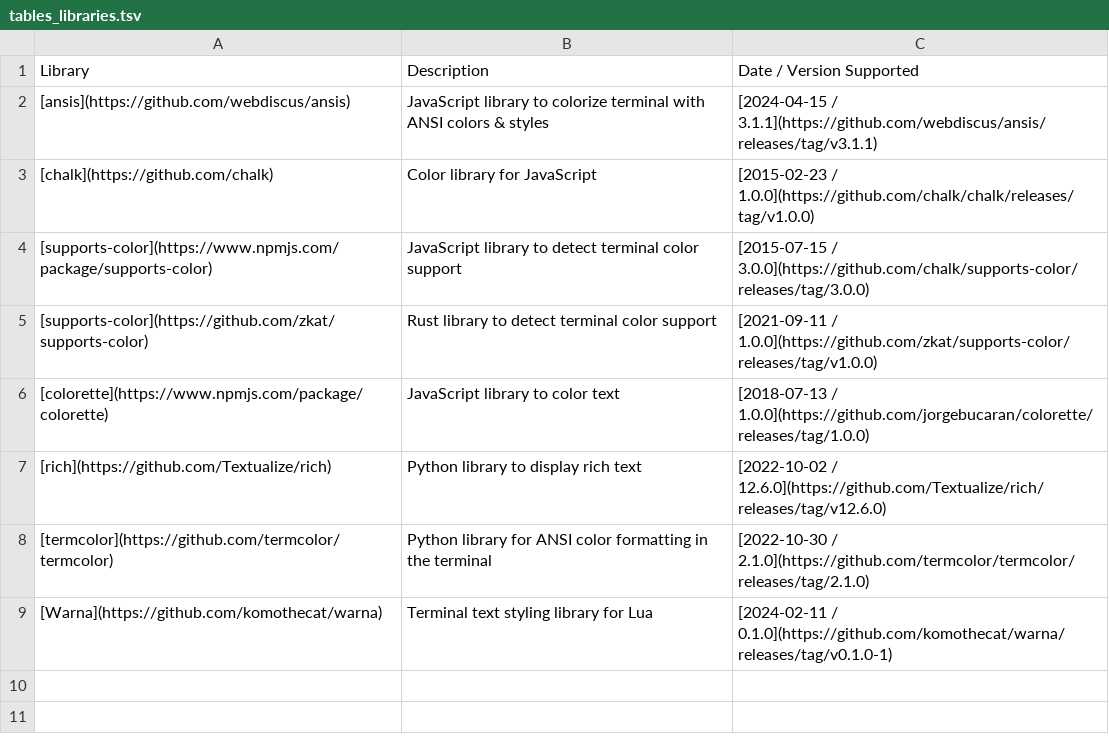
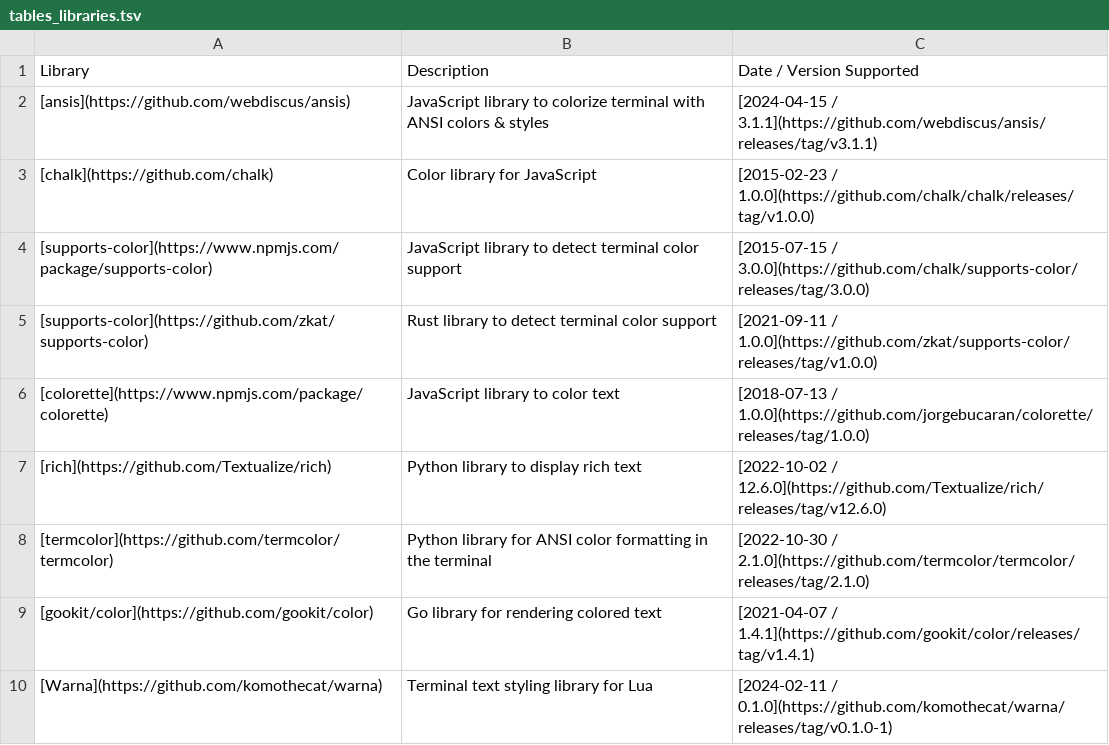
Before and after one commit to donatj/force-color.org, a TSV file: tables_libraries.tsv, drawn as a sheet; the diff names each change by its address in the sheet, - before the commit and + after, or states it on an @@ line.

Commit message:
Add gookit/color Go library to tables_libraries.tsv

```diff
--- a/tables_libraries.tsv
+++ b/tables_libraries.tsv
+row 9: [gookit/color](https://github.com/gookit/color) | Go library for rendering colored text | [2021-04-07 / 1.4.1](https://github.com/gookit/color/releases/tag/v1.4.1)
```
